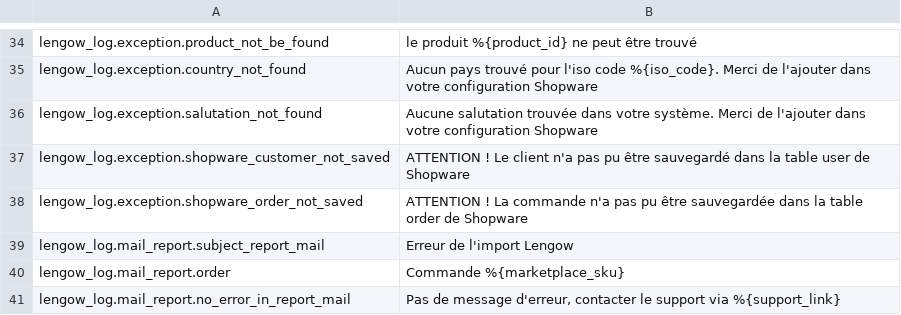
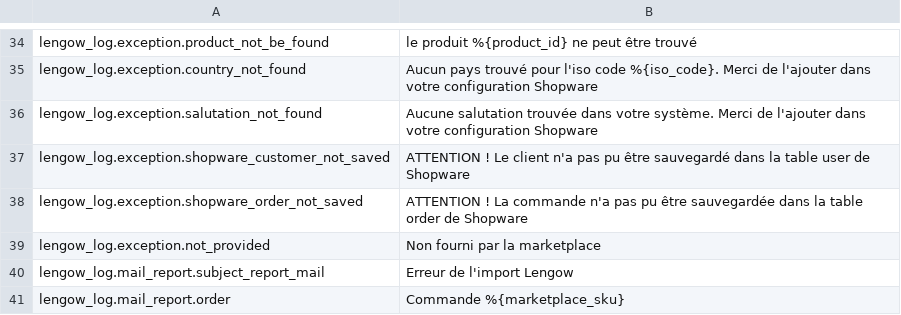
Before and after one commit to lengow/plugin-shopware6, a CSV file: src/Translations/fr-FR.csv, drawn as a sheet; only a part is shown, gaps mark what is left out; the shorter side is filled out with more unchanged rows; the diff names each change by its address in the sheet, - before the commit and + after, or states it on an @@ line.

```diff
--- a/src/Translations/fr-FR.csv
+++ b/src/Translations/fr-FR.csv
+row 39: lengow_log.exception.not_provided | Non fourni par la marketplace
```
Also changed, not shown: src/Translations/de-DE.csv, src/Translations/en-GB.csv, 4 other files.
